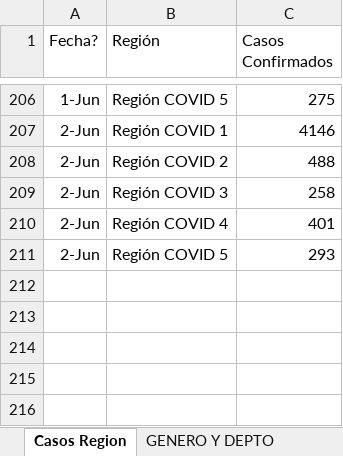
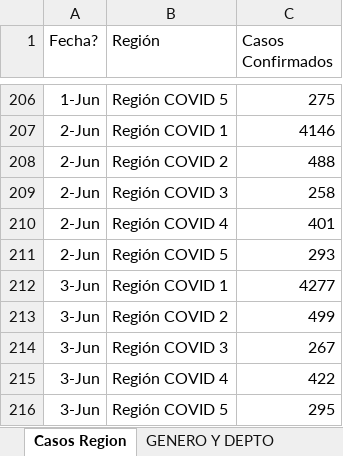
Before and after one commit to Sud-Austral/Datos_Guatemala, an Excel workbook: datacovidgt/Casos GT v1.xlsx, sheet Casos Region, drawn as a sheet; only a part is shown, gaps mark what is left out; values as stored, in another font and other column widths than the file's, no borders; table styles not drawn; the diff names each change by its address in the sheet, - before the commit and + after, or states it on an @@ line.

```diff
--- a/datacovidgt/Casos GT v1.xlsx (sheet Casos Region)
+++ b/datacovidgt/Casos GT v1.xlsx (sheet Casos Region)
+row 212: 3-Jun | Región COVID 1 | 4277
+row 213: 3-Jun | Región COVID 2 | 499
+row 214: 3-Jun | Región COVID 3 | 267
+row 215: 3-Jun | Región COVID 4 | 422
+row 216: 3-Jun | Región COVID 5 | 295
```
Also changed, not shown: sheet GENERO Y DEPTO, sheet Datos Nuevos, sheet REGIONES, datacovidgt/Condición_Pacientes GT.xlsx, 2 other files.
